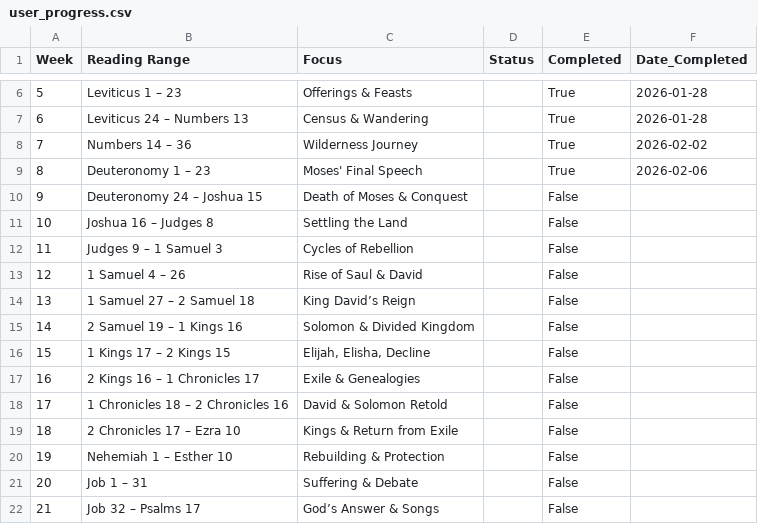
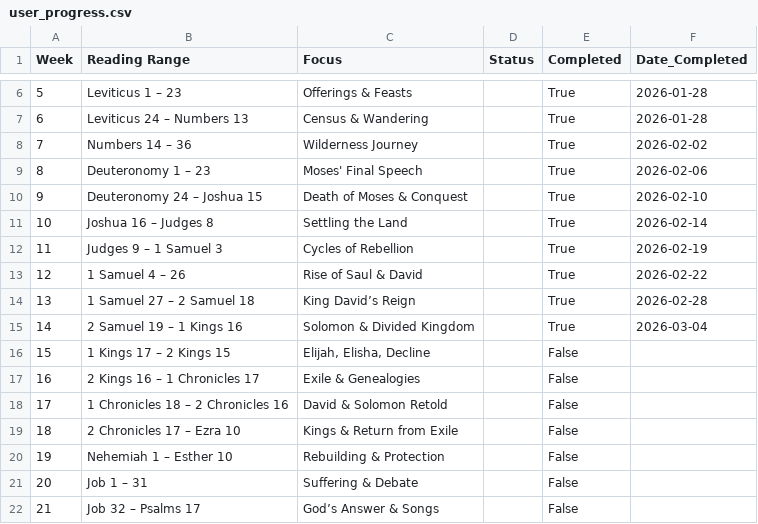
Before and after one commit to LeonardSuares/daily-reading-tracker, a CSV file: user_progress.csv, drawn as a sheet; only a part is shown, gaps mark what is left out.

```diff
--- a/user_progress.csv
+++ b/user_progress.csv
@@ -9,8 +9,8 @@ Week,Reading Range,Focus,Status,Completed,Date_Completed
 8,Deuteronomy 1 – 23,Moses' Final Speech,,True,2026-02-06
-9,Deuteronomy 24 – Joshua 15,Death of Moses & Conquest,,False,
-10,Joshua 16 – Judges 8,Settling the Land,,False,
-11,Judges 9 – 1 Samuel 3,Cycles of Rebellion,,False,
-12,1 Samuel 4 – 26,Rise of Saul & David,,False,
-13,1 Samuel 27 – 2 Samuel 18,King David’s Reign,,False,
-14,2 Samuel 19 – 1 Kings 16,Solomon & Divided Kingdom,,False,
+9,Deuteronomy 24 – Joshua 15,Death of Moses & Conquest,,True,2026-02-10
+10,Joshua 16 – Judges 8,Settling the Land,,True,2026-02-14
+11,Judges 9 – 1 Samuel 3,Cycles of Rebellion,,True,2026-02-19
+12,1 Samuel 4 – 26,Rise of Saul & David,,True,2026-02-22
+13,1 Samuel 27 – 2 Samuel 18,King David’s Reign,,True,2026-02-28
+14,2 Samuel 19 – 1 Kings 16,Solomon & Divided Kingdom,,True,2026-03-04
 15,1 Kings 17 – 2 Kings 15,"Elijah, Elisha, Decline",,False,
```
Also changed, not shown: bible_canonical_progress.csv, bible_reading_plan.csv.
